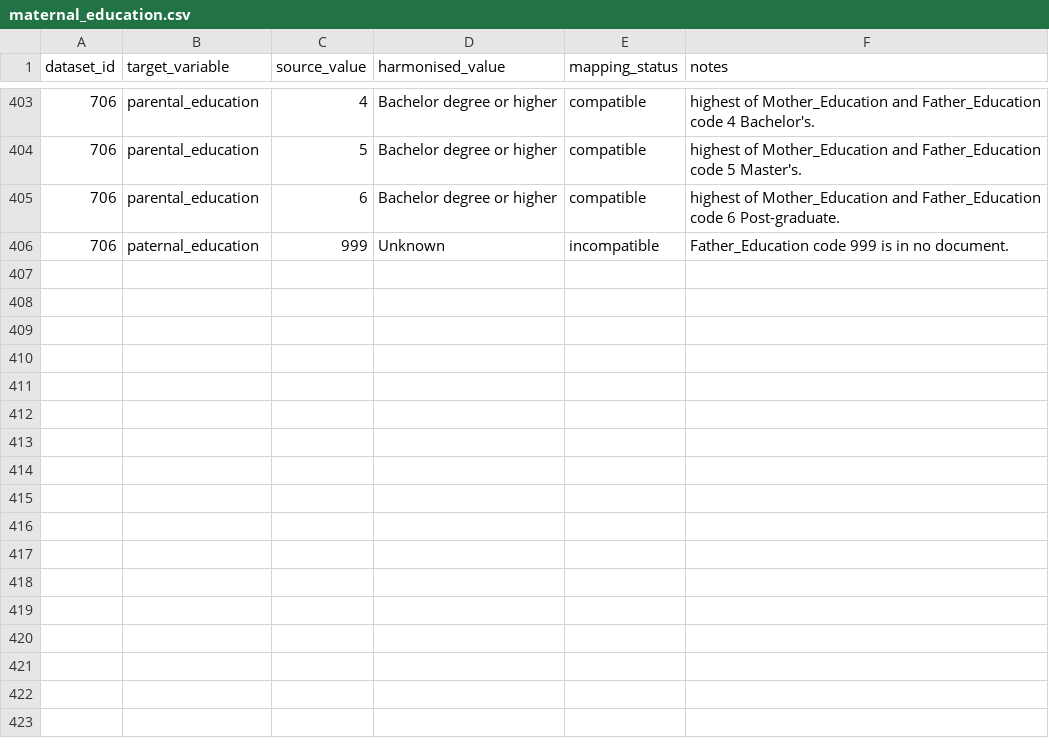
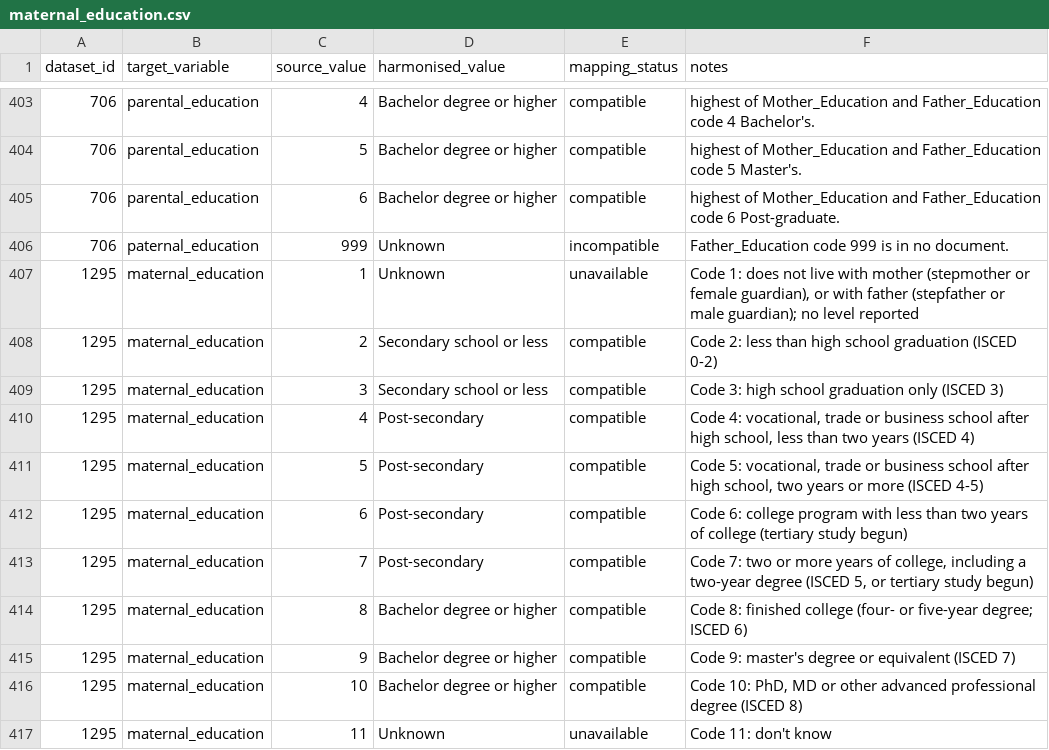
Before and after one commit to Motivation-and-Behaviour/bigger_picture, a CSV file: harmonisation/lookups/maternal_education.csv, drawn as a sheet; only a part is shown, gaps mark what is left out; the diff names each change by its address in the sheet, - before the commit and + after, or states it on an @@ line.

Commit message:
Harmonise BPIPD-1295

```diff
--- a/harmonisation/lookups/maternal_education.csv
+++ b/harmonisation/lookups/maternal_education.csv
+row 407: 1295 | maternal_education | 1 | Unknown | unavailable | Code 1: does not live with mother (stepmother or female guardian), or with father (stepfather or male guardian); no level reported
+row 408: 1295 | maternal_education | 2 | Secondary school or less | compatible | Code 2: less than high school graduation (ISCED 0-2)
+row 409: 1295 | maternal_education | 3 | Secondary school or less | compatible | Code 3: high school graduation only (ISCED 3)
+row 410: 1295 | maternal_education | 4 | Post-secondary | compatible | Code 4: vocational, trade or business school after high school, less than two years (ISCED 4)
+row 411: 1295 | maternal_education | 5 | Post-secondary | compatible | Code 5: vocational, trade or business school after high school, two years or more (ISCED 4-5)
+row 412: 1295 | maternal_education | 6 | Post-secondary | compatible | Code 6: college program with less than two years of college (tertiary study begun)
+row 413: 1295 | maternal_education | 7 | Post-secondary | compatible | Code 7: two or more years of college, including a two-year degree (ISCED 5, or tertiary study begun)
+row 414: 1295 | maternal_education | 8 | Bachelor degree or higher | compatible | Code 8: finished college (four- or five-year degree; ISCED 6)
+row 415: 1295 | maternal_education | 9 | Bachelor degree or higher | compatible | Code 9: master's degree or equivalent (ISCED 7)
+row 416: 1295 | maternal_education | 10 | Bachelor degree or higher | compatible | Code 10: PhD, MD or other advanced professional degree (ISCED 8)
+row 417: 1295 | maternal_education | 11 | Unknown | unavailable | Code 11: don't know
```
Also changed, not shown: 15 other files.
